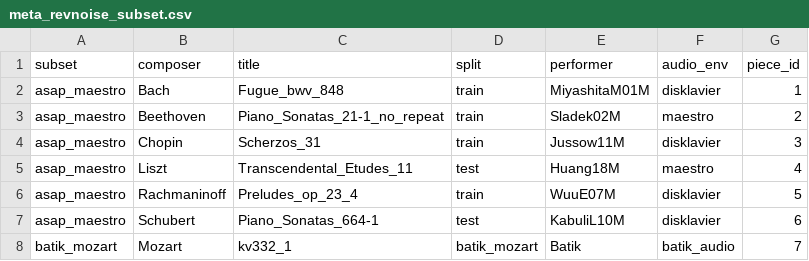
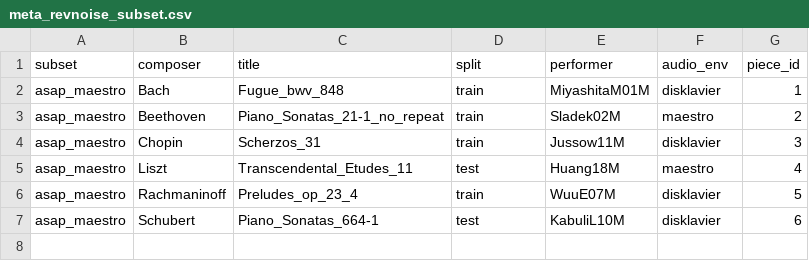
Before and after one commit to CPJKU/mpteval, a CSV file: data/meta_csv/meta_revnoise_subset.csv, drawn as a sheet.

Commit message:
removed batik performance

```diff
--- a/data/meta_csv/meta_revnoise_subset.csv
+++ b/data/meta_csv/meta_revnoise_subset.csv
@@ -7,2 +7 @@ asap_maestro,Rachmaninoff,Preludes_op_23_4,train,WuuE07M,disklavier,5
 asap_maestro,Schubert,Piano_Sonatas_664-1,test,KabuliL10M,disklavier,6
-batik_mozart,Mozart,kv332_1,batik_mozart,Batik,batik_audio,7
```
